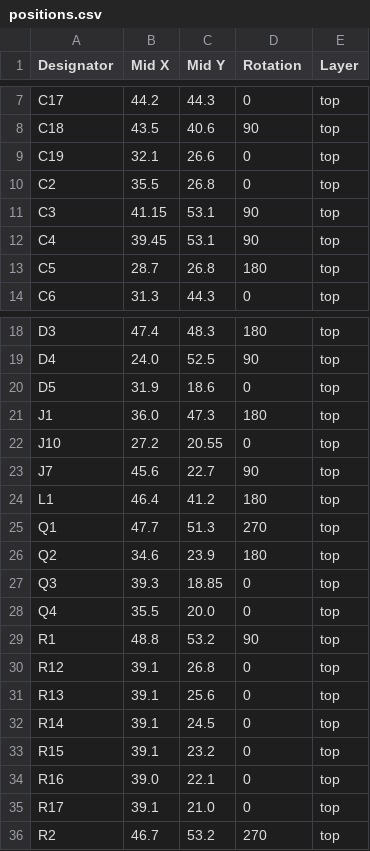
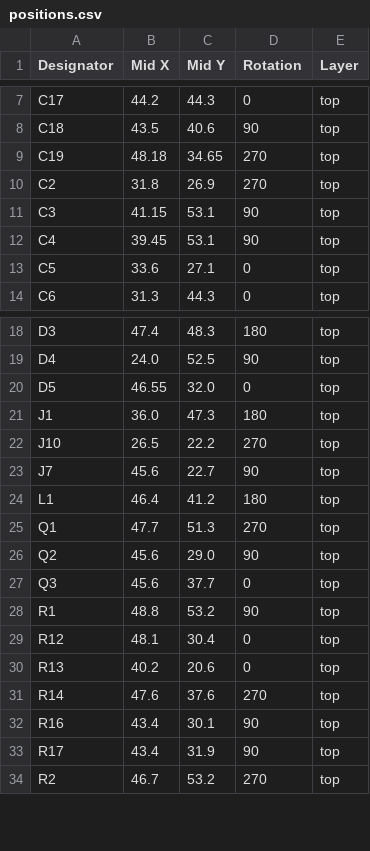
Before and after one commit to revk/ESP32-GFX, a CSV file: PCB/EPDBat/production/positions.csv, drawn as a sheet; only a part is shown, gaps mark what is left out; the diff covers the shown part only.

```diff
--- a/PCB/EPDBat/production/positions.csv
+++ b/PCB/EPDBat/production/positions.csv
@@ -8,7 +8,7 @@ C17,44.2,44.3,0,top
 C18,43.5,40.6,90,top
-C19,32.1,26.6,0,top
-C2,35.5,26.8,0,top
+C19,48.18,34.65,270,top
+C2,31.8,26.9,270,top
 C3,41.15,53.1,90,top
 C4,39.45,53.1,90,top
-C5,28.7,26.8,180,top
+C5,33.6,27.1,0,top
 C6,31.3,44.3,0,top
@@ -19,5 +19,5 @@ D3,47.4,48.3,180,top
 D4,24.0,52.5,90,top
-D5,31.9,18.6,0,top
+D5,46.55,32.0,0,top
 J1,36.0,47.3,180,top
-J10,27.2,20.55,0,top
+J10,26.5,22.2,270,top
 J7,45.6,22.7,90,top
@@ -25,12 +25,10 @@ L1,46.4,41.2,180,top
 Q1,47.7,51.3,270,top
-Q2,34.6,23.9,180,top
-Q3,39.3,18.85,0,top
-Q4,35.5,20.0,0,top
+Q2,45.6,29.0,90,top
+Q3,45.6,37.7,0,top
 R1,48.8,53.2,90,top
-R12,39.1,26.8,0,top
-R13,39.1,25.6,0,top
-R14,39.1,24.5,0,top
-R15,39.1,23.2,0,top
-R16,39.0,22.1,0,top
-R17,39.1,21.0,0,top
+R12,48.1,30.4,0,top
+R13,40.2,20.6,0,top
+R14,47.6,37.6,270,top
+R16,43.4,30.1,90,top
+R17,43.4,31.9,90,top
 R2,46.7,53.2,270,top
```
Also changed, not shown: 5 edited cells elsewhere in this file, PCB/EPDBat/production/bom.csv, PCB/EPDBat/production/designators.csv, 6 other files.
